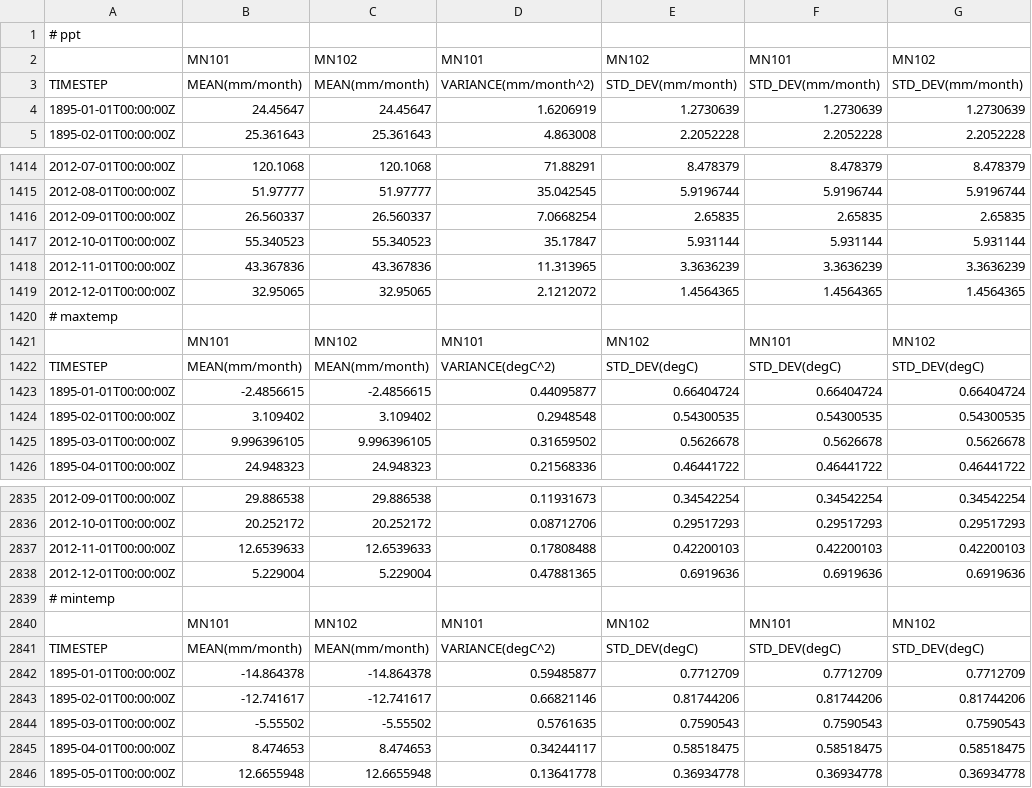
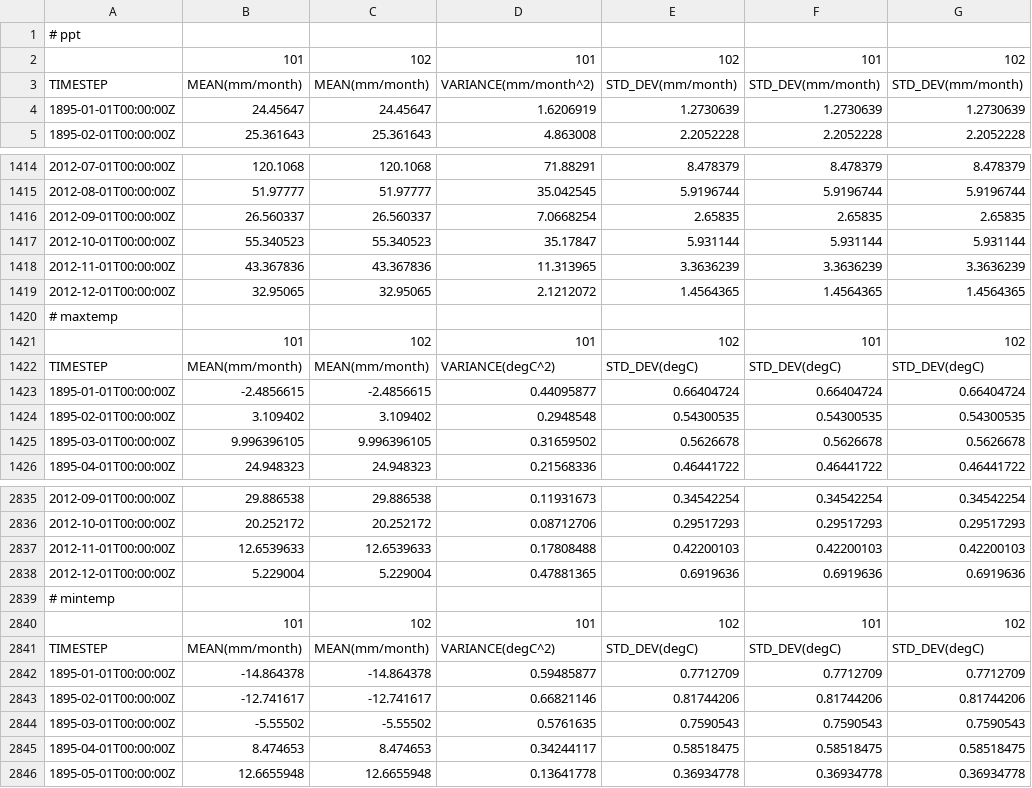
Before and after one commit to LANDIS-II-Foundation/Extension-Biomass-Succession, a CSV file: deploy/examples/PRISM_data_AFRI_4.18.13.csv, drawn as a sheet; only a part is shown, gaps mark what is left out; removed rows and columns are numbered as before the commit, all else as after; the diff names each change by its address in the sheet, - before the commit and + after, or states it on an @@ line.

Commit message:
Fixed small bug; updated installer and example.

```diff
--- a/deploy/examples/PRISM_data_AFRI_4.18.13.csv
+++ b/deploy/examples/PRISM_data_AFRI_4.18.13.csv
-row 2:  | MN101 | MN102 | MN101 | MN102 | MN101 | MN102
+row 2:  | 101 | 102 | 101 | 102 | 101 | 102
-row 1421:  | MN101 | MN102 | MN101 | MN102 | MN101 | MN102
+row 1421:  | 101 | 102 | 101 | 102 | 101 | 102
-row 2840:  | MN101 | MN102 | MN101 | MN102 | MN101 | MN102
+row 2840:  | 101 | 102 | 101 | 102 | 101 | 102
```
Also changed, not shown: 11 other files.
